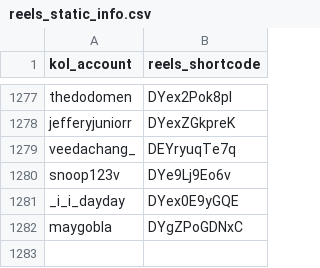
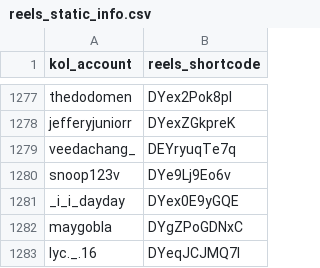
Before and after one commit to sabina-lu/kol-analysis-v2, a CSV file: data/reels_static_info.csv, drawn as a sheet; only a part is shown, gaps mark what is left out; the diff names each change by its address in the sheet, - before the commit and + after, or states it on an @@ line.

```diff
--- a/data/reels_static_info.csv
+++ b/data/reels_static_info.csv
+row 1283: lyc._.16 | DYeqJCJMQ7I
```
Also changed, not shown: data/profile_post_state.csv.
